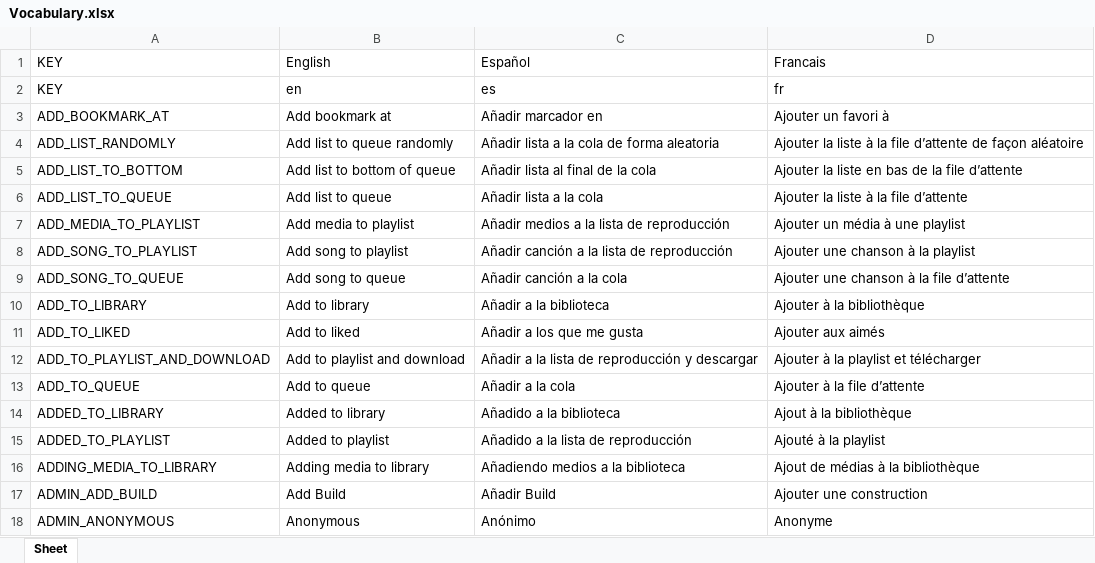
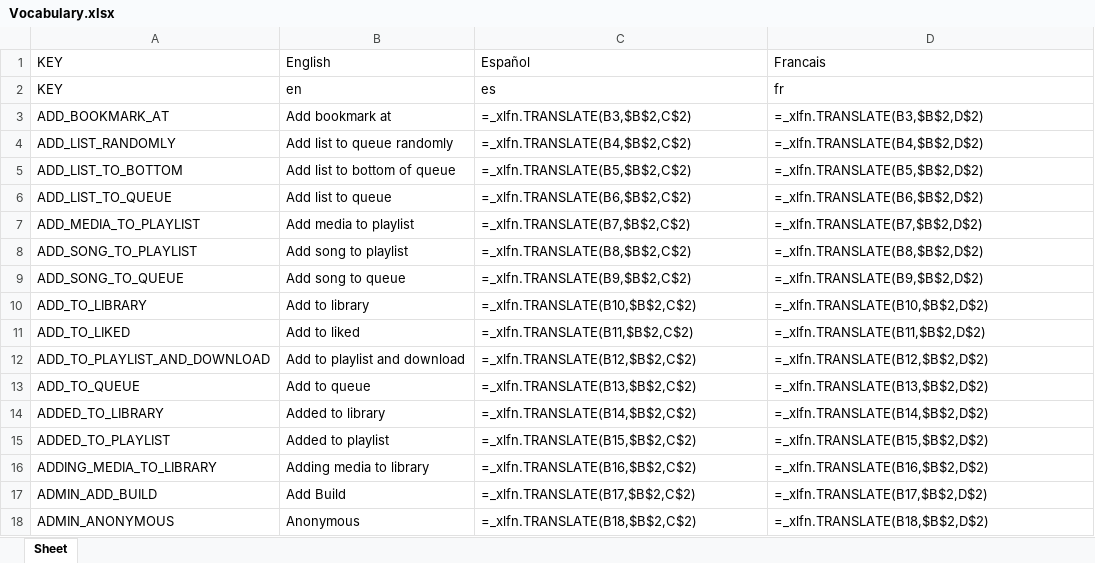
Before and after one commit to Icass1/rockit, an Excel workbook: Vocabulary.xlsx, sheet Sheet, drawn as a sheet; only a part is shown; values as stored, in another font and other column widths than the file's, no borders; formulas without a stored value are shown as written; table styles not drawn; the diff covers the shown part only; the diff names each change by its address in the sheet, - before the commit and + after, or states it on an @@ line.

Commit message:
Added remove media from playlist button

```diff
--- a/Vocabulary.xlsx (sheet Sheet)
+++ b/Vocabulary.xlsx (sheet Sheet)
-C3: Añadir marcador en
+C3: =_xlfn.TRANSLATE(B3,$B$2,C$2)
-D3: Ajouter un favori à
+D3: =_xlfn.TRANSLATE(B3,$B$2,D$2)
-C4: Añadir lista a la cola de forma aleatoria
+C4: =_xlfn.TRANSLATE(B4,$B$2,C$2)
-D4: Ajouter la liste à la file d’attente de façon aléatoire
+D4: =_xlfn.TRANSLATE(B4,$B$2,D$2)
-C5: Añadir lista al final de la cola
+C5: =_xlfn.TRANSLATE(B5,$B$2,C$2)
-D5: Ajouter la liste en bas de la file d’attente
+D5: =_xlfn.TRANSLATE(B5,$B$2,D$2)
-C6: Añadir lista a la cola
+C6: =_xlfn.TRANSLATE(B6,$B$2,C$2)
-D6: Ajouter la liste à la file d’attente
+D6: =_xlfn.TRANSLATE(B6,$B$2,D$2)
-C7: Añadir medios a la lista de reproducción
+C7: =_xlfn.TRANSLATE(B7,$B$2,C$2)
-D7: Ajouter un média à une playlist
+D7: =_xlfn.TRANSLATE(B7,$B$2,D$2)
-C8: Añadir canción a la lista de reproducción
+C8: =_xlfn.TRANSLATE(B8,$B$2,C$2)
-D8: Ajouter une chanson à la playlist
+D8: =_xlfn.TRANSLATE(B8,$B$2,D$2)
-C9: Añadir canción a la cola
+C9: =_xlfn.TRANSLATE(B9,$B$2,C$2)
-D9: Ajouter une chanson à la file d’attente
+D9: =_xlfn.TRANSLATE(B9,$B$2,D$2)
-C10: Añadir a la biblioteca
+C10: =_xlfn.TRANSLATE(B10,$B$2,C$2)
-D10: Ajouter à la bibliothèque
+D10: =_xlfn.TRANSLATE(B10,$B$2,D$2)
-C11: Añadir a los que me gusta
+C11: =_xlfn.TRANSLATE(B11,$B$2,C$2)
-D11: Ajouter aux aimés
+D11: =_xlfn.TRANSLATE(B11,$B$2,D$2)
-C12: Añadir a la lista de reproducción y descargar
+C12: =_xlfn.TRANSLATE(B12,$B$2,C$2)
-D12: Ajouter à la playlist et télécharger
+D12: =_xlfn.TRANSLATE(B12,$B$2,D$2)
-C13: Añadir a la cola
+C13: =_xlfn.TRANSLATE(B13,$B$2,C$2)
-D13: Ajouter à la file d’attente
+D13: =_xlfn.TRANSLATE(B13,$B$2,D$2)
-C14: Añadido a la biblioteca
+C14: =_xlfn.TRANSLATE(B14,$B$2,C$2)
-D14: Ajout à la bibliothèque
+D14: =_xlfn.TRANSLATE(B14,$B$2,D$2)
-C15: Añadido a la lista de reproducción
+C15: =_xlfn.TRANSLATE(B15,$B$2,C$2)
-D15: Ajouté à la playlist
+D15: =_xlfn.TRANSLATE(B15,$B$2,D$2)
-C16: Añadiendo medios a la biblioteca
+C16: =_xlfn.TRANSLATE(B16,$B$2,C$2)
-D16: Ajout de médias à la bibliothèque
+D16: =_xlfn.TRANSLATE(B16,$B$2,D$2)
-C17: Añadir Build
+C17: =_xlfn.TRANSLATE(B17,$B$2,C$2)
-D17: Ajouter une construction
+D17: =_xlfn.TRANSLATE(B17,$B$2,D$2)
-C18: Anónimo
+C18: =_xlfn.TRANSLATE(B18,$B$2,C$2)
-D18: Anonyme
+D18: =_xlfn.TRANSLATE(B18,$B$2,D$2)
```
Also changed, not shown: 6 added rows and 763 edited cells elsewhere in this sheet, 29 other files.
